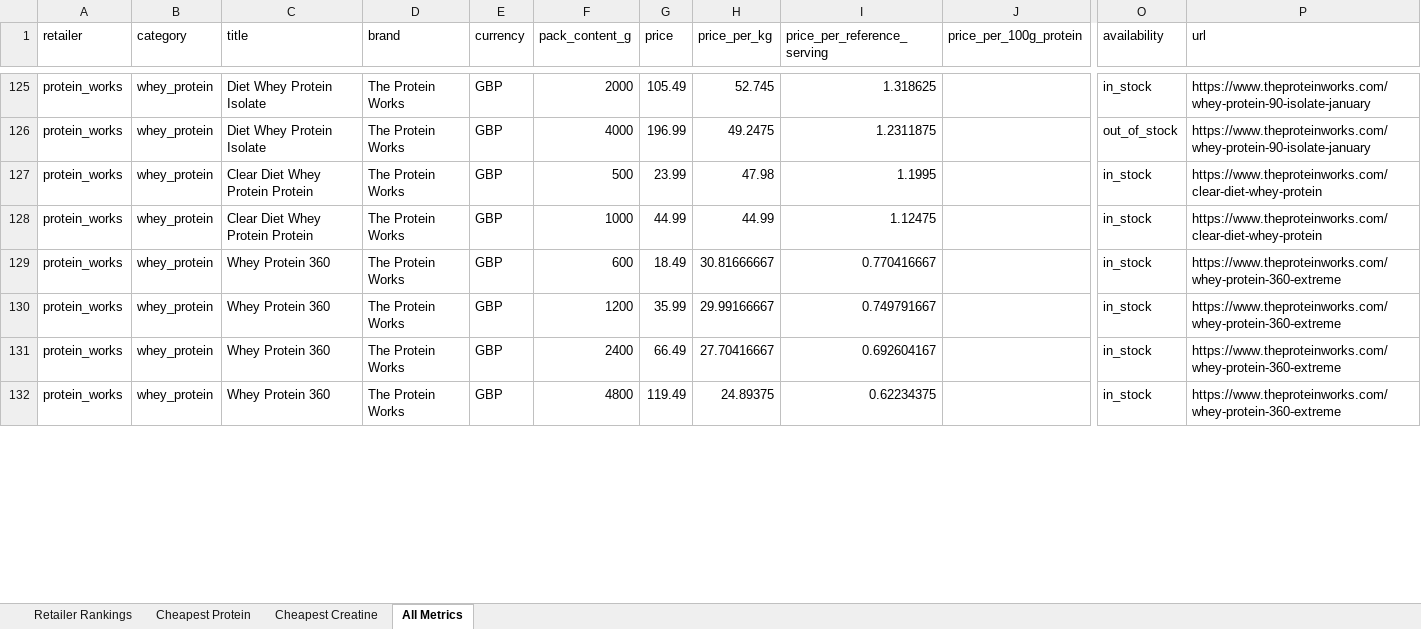
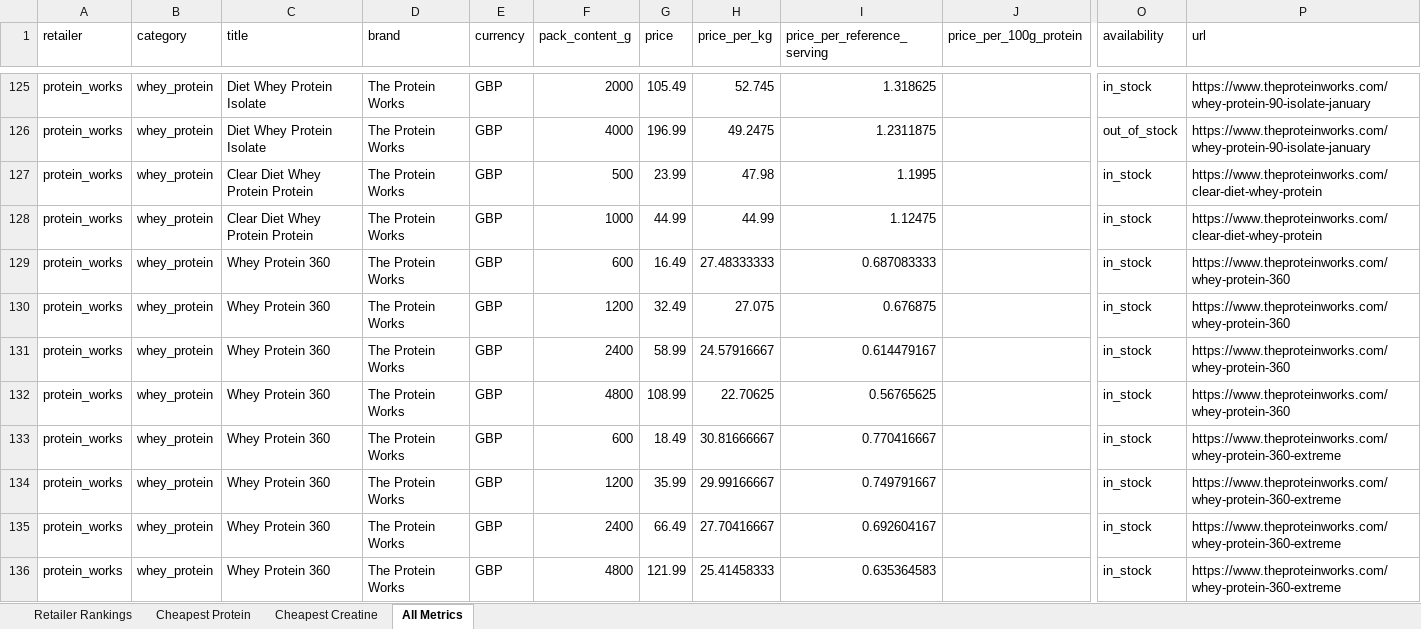
Before and after one commit to ToxicMinds/Web-Scr, an Excel workbook: artifacts/reports/report.xlsx, sheet All Metrics, drawn as a sheet; only a part is shown, gaps mark what is left out; values as stored, in another font and other column widths than the file's, no borders; addresses are those after the commit; rows hold the shown columns only; the diff covers the shown part only; the diff names each change by its address in the sheet, - before the commit and + after, or states it on an @@ line.

Commit message:
chore(reports): nightly refresh 2026-09-19

```diff
--- a/artifacts/reports/report.xlsx (sheet All Metrics)
+++ b/artifacts/reports/report.xlsx (sheet All Metrics)
@@ row 133 moved to row 129: protein_works @@
@@ row 134 moved to row 130: protein_works @@
@@ row 135 moved to row 131: protein_works @@
+row 132: protein_works | whey_protein | Whey Protein 360 | The Protein Works | GBP | 4800 | 108.99 | 22.70625 | 0.56765625 |  | in_stock | https://www.theproteinworks.com/whey-protein-360
-G136 (price): 119.49
+G136 (price): 121.99
-H136 (price_per_kg): 24.89375
+H136 (price_per_kg): 25.41458333
-I136 (price_per_reference_serving): 0.62234375
+I136 (price_per_reference_serving): 0.635364583
```
Also changed, not shown: 1 removed row, 2 moved rows and 18 edited cells elsewhere in this sheet, web/public/reports/report.xlsx, 9 other files.
